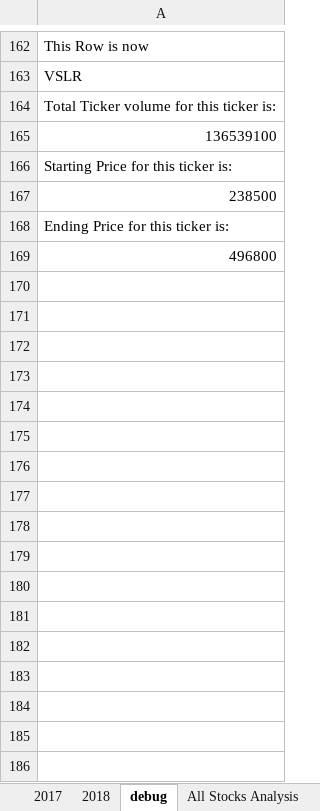
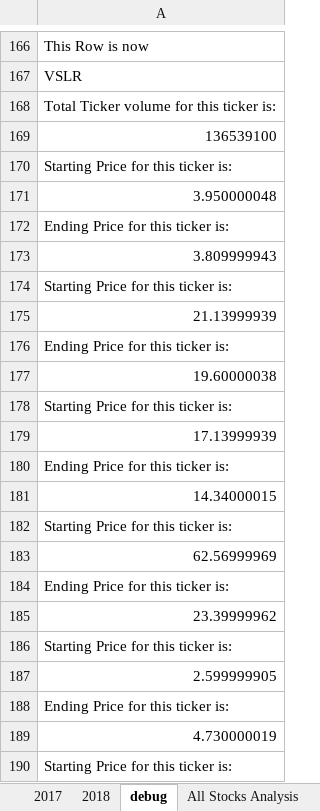
Before and after one commit to echoqshen/wk2_VBA_challenge, an Excel workbook: VB_Challenge.xlsm, sheet debug, drawn as a sheet; only a part is shown, gaps mark what is left out; values as stored, in another font and other column widths than the file's, no borders; addresses are those after the commit; the diff covers the shown part only; the diff names each change by its address in the sheet, - before the commit and + after, or states it on an @@ line.

```diff
--- a/VB_Challenge.xlsm (sheet debug)
+++ b/VB_Challenge.xlsm (sheet debug)
-A171: 238500
+A171: 3.950000048
-A173: 496800
+A173: 3.809999943
+row 174: Starting Price for this ticker is:
+row 175: 21.13999939
+row 176: Ending Price for this ticker is:
+row 177: 19.60000038
+row 178: Starting Price for this ticker is:
+row 179: 17.13999939
+row 180: Ending Price for this ticker is:
+row 181: 14.34000015
+row 182: Starting Price for this ticker is:
+row 183: 62.56999969
+row 184: Ending Price for this ticker is:
+row 185: 23.39999962
+row 186: Starting Price for this ticker is:
+row 187: 2.599999905
+row 188: Ending Price for this ticker is:
+row 189: 4.730000019
+row 190: Starting Price for this ticker is:
```
Also changed, not shown: 35 added rows and 22 edited cells elsewhere in this sheet, 1 other file.
